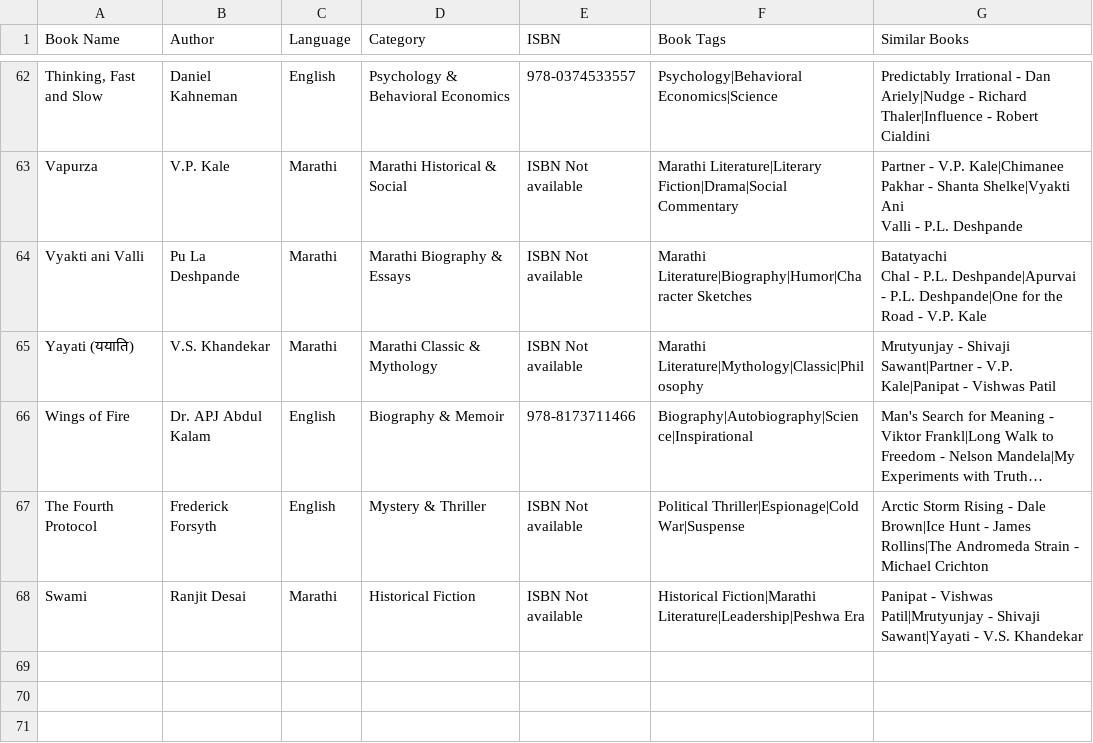
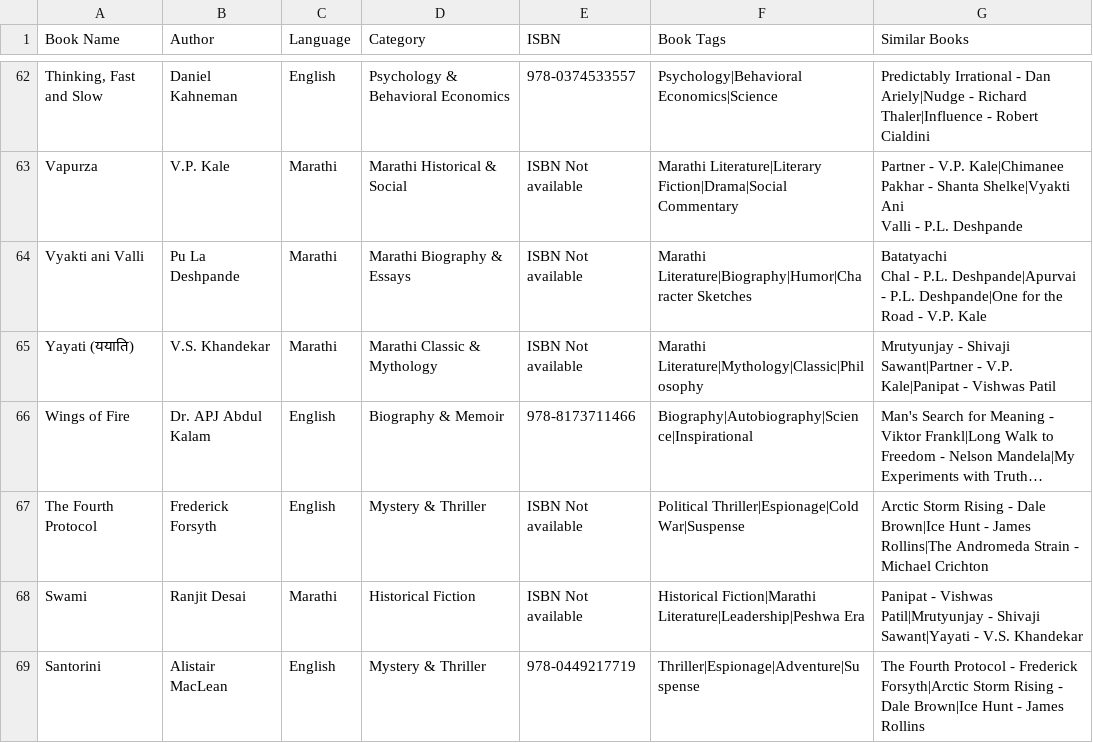
Before and after one commit to ganeshkedari/ganeshkedari.github.io, a CSV file: bookshelf/BookReviews/booklist.csv, drawn as a sheet; only a part is shown, gaps mark what is left out; long unchanged cells end in …; the diff names each change by its address in the sheet, - before the commit and + after, or states it on an @@ line.

Commit message:
feat: add 'Santorini' book review and update related references

```diff
--- a/bookshelf/BookReviews/booklist.csv
+++ b/bookshelf/BookReviews/booklist.csv
+row 69: Santorini | Alistair MacLean | English | Mystery & Thriller | 978-0449217719 | Thriller|Espionage|Adventure|Suspense | The Fourth Protocol - Frederick Forsyth|Arctic Storm Rising - Dale Brown|Ice Hunt - James Rollins
```
Also changed, not shown: 7 other files.
